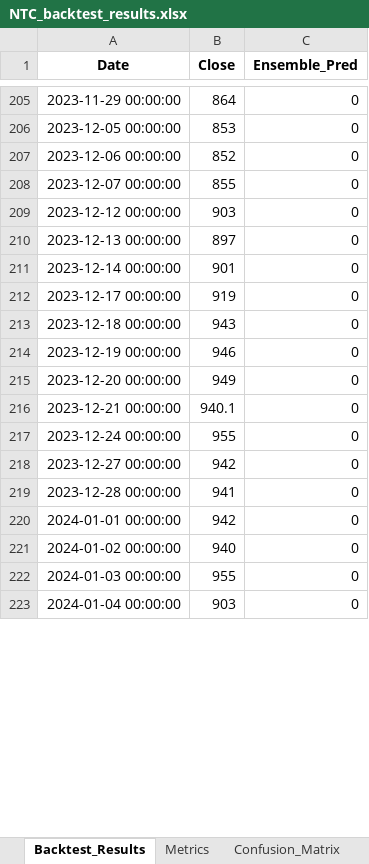
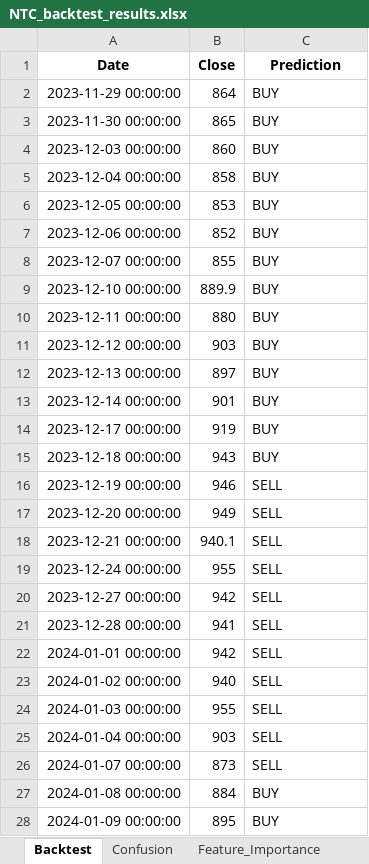
Before and after one commit to chydeepak7/stock_market_prediction, an Excel workbook: CATI/saved_states/NTC_backtest_results.xlsx, sheet Backtest, drawn as a sheet; only a part is shown, gaps mark what is left out; values as stored, in another font and other column widths than the file's, no borders; addresses are those after the commit; the diff covers the shown part only; the diff names each change by its address in the sheet, - before the commit and + after, or states it on an @@ line.

Commit message:
csv/xlsx file fix

```diff
--- a/CATI/saved_states/NTC_backtest_results.xlsx (sheet Backtest)
+++ b/CATI/saved_states/NTC_backtest_results.xlsx (sheet Backtest)
-sheet tab: Backtest_Results
+sheet tab: Backtest
-sheet tab: Confusion_Matrix
+sheet tab: Confusion
-C1: Ensemble_Pred
+C1: Prediction
-C2 (Prediction): 0
+C2 (Prediction): BUY
+row 3: 2023-11-30 00:00:00 | 865 | BUY
+row 4: 2023-12-03 00:00:00 | 860 | BUY
+row 5: 2023-12-04 00:00:00 | 858 | BUY
-C6:C8 (Prediction): 0
+C6:C8 (Prediction): BUY
+row 9: 2023-12-10 00:00:00 | 889.9 | BUY
+row 10: 2023-12-11 00:00:00 | 880 | BUY
-C11:C15 (Prediction): 0
+C11:C15 (Prediction): BUY
-C16:C25 (Prediction): 0
+C16:C25 (Prediction): SELL
+row 26: 2024-01-07 00:00:00 | 873 | SELL
+row 27: 2024-01-08 00:00:00 | 884 | BUY
+row 28: 2024-01-09 00:00:00 | 895 | BUY
```
Also changed, not shown: 189 added rows, 203 removed rows and 246 edited cells elsewhere in this sheet, sheet Feature_Importance, sheet Metrics, other sheet tabs, CATI/saved_states/NTC_future_30_day_forecast.xlsx, 12 other files.
